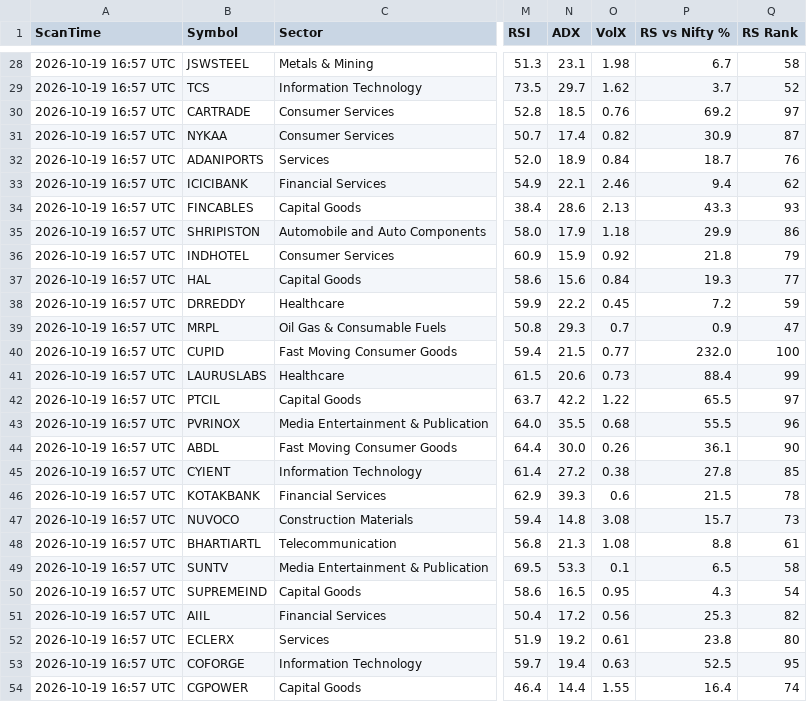
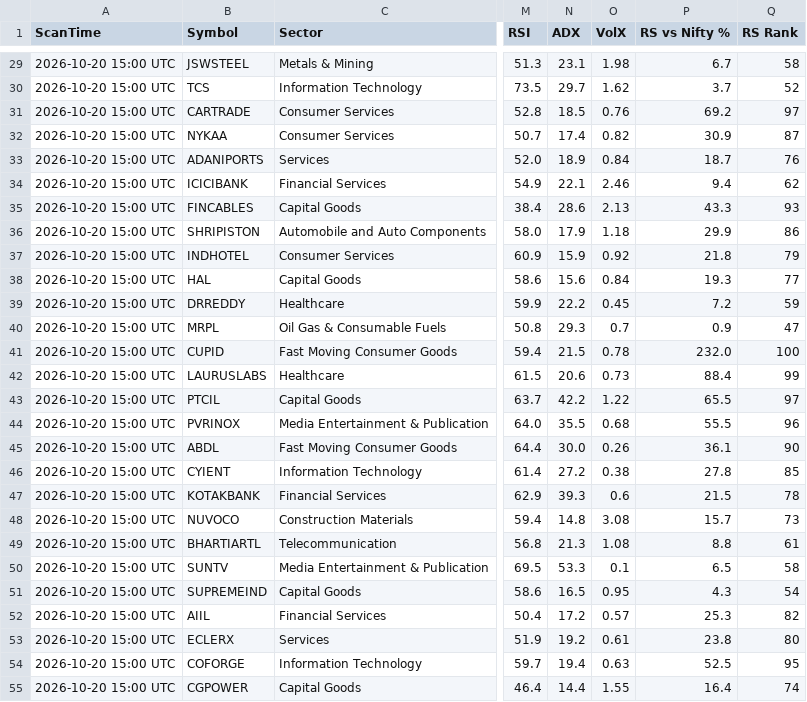
Before and after one commit to davidbook235-sketch/Claude-500Pro, a CSV file: results/latest_scan.csv, drawn as a sheet; only a part is shown, gaps mark what is left out; addresses are those after the commit; the diff covers the shown part only; the diff names each change by its address in the sheet, - before the commit and + after, or states it on an @@ line.

Commit message:
Daily scan 2026-10-20

```diff
--- a/results/latest_scan.csv
+++ b/results/latest_scan.csv
-A29:A55 (ScanTime): 2026-10-19 16:57 UTC
+A29:A55 (ScanTime): 2026-10-20 15:00 UTC
-O41 (VolX): 0.77
+O41 (VolX): 0.78
-O52 (VolX): 0.56
+O52 (VolX): 0.57
```
Also changed, not shown: 1 added row and 30 edited cells elsewhere in this file.
